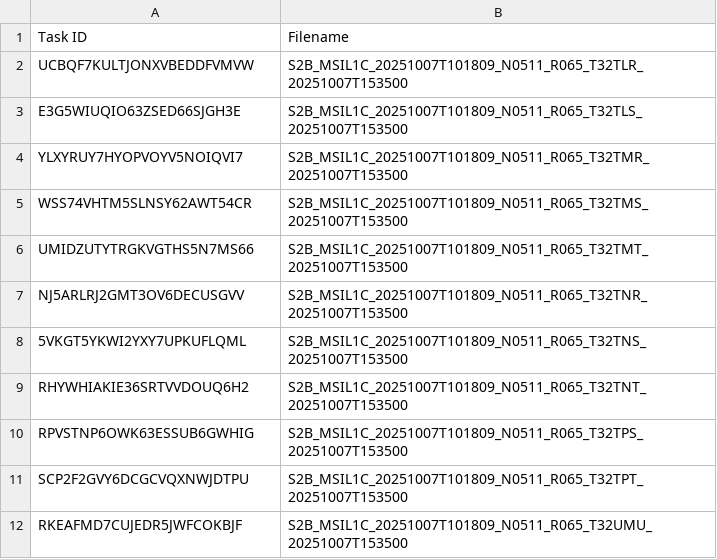
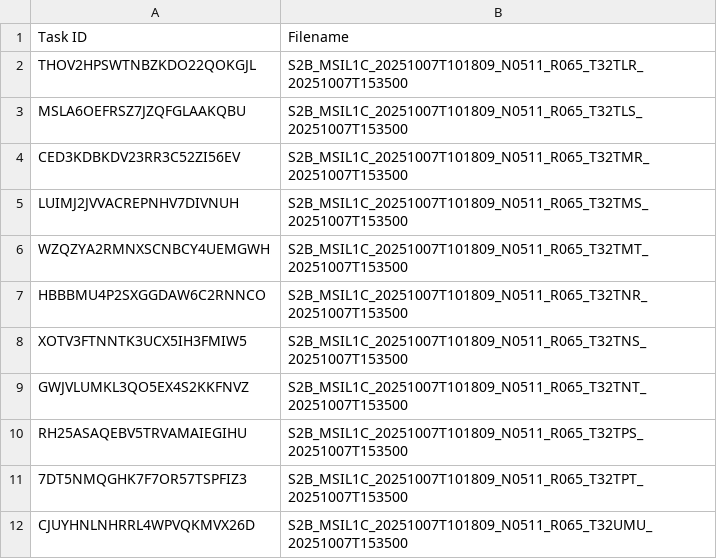
Before and after one commit to swisstopo/topo-satromo-v2, a CSV file: processing/running_tasks.csv, drawn as a sheet.

Commit message:
Processing files done

```diff
--- a/processing/running_tasks.csv
+++ b/processing/running_tasks.csv
@@ -1,12 +1,12 @@
 Task ID,Filename
-UCBQF7KULTJONXVBEDDFVMVW,S2B_MSIL1C_20251007T101809_N0511_R065_T32TLR_20251007T153500
-E3G5WIUQIO63ZSED66SJGH3E,S2B_MSIL1C_20251007T101809_N0511_R065_T32TLS_20251007T153500
-YLXYRUY7HYOPVOYV5NOIQVI7,S2B_MSIL1C_20251007T101809_N0511_R065_T32TMR_20251007T153500
-WSS74VHTM5SLNSY62AWT54CR,S2B_MSIL1C_20251007T101809_N0511_R065_T32TMS_20251007T153500
-UMIDZUTYTRGKVGTHS5N7MS66,S2B_MSIL1C_20251007T101809_N0511_R065_T32TMT_20251007T153500
-NJ5ARLRJ2GMT3OV6DECUSGVV,S2B_MSIL1C_20251007T101809_N0511_R065_T32TNR_20251007T153500
-5VKGT5YKWI2YXY7UPKUFLQML,S2B_MSIL1C_20251007T101809_N0511_R065_T32TNS_20251007T153500
-RHYWHIAKIE36SRTVVDOUQ6H2,S2B_MSIL1C_20251007T101809_N0511_R065_T32TNT_20251007T153500
-RPVSTNP6OWK63ESSUB6GWHIG,S2B_MSIL1C_20251007T101809_N0511_R065_T32TPS_20251007T153500
-SCP2F2GVY6DCGCVQXNWJDTPU,S2B_MSIL1C_20251007T101809_N0511_R065_T32TPT_20251007T153500
-RKEAFMD7CUJEDR5JWFCOKBJF,S2B_MSIL1C_20251007T101809_N0511_R065_T32UMU_20251007T153500
+THOV2HPSWTNBZKDO22QOKGJL,S2B_MSIL1C_20251007T101809_N0511_R065_T32TLR_20251007T153500
+MSLA6OEFRSZ7JZQFGLAAKQBU,S2B_MSIL1C_20251007T101809_N0511_R065_T32TLS_20251007T153500
+CED3KDBKDV23RR3C52ZI56EV,S2B_MSIL1C_20251007T101809_N0511_R065_T32TMR_20251007T153500
+LUIMJ2JVVACREPNHV7DIVNUH,S2B_MSIL1C_20251007T101809_N0511_R065_T32TMS_20251007T153500
+WZQZYA2RMNXSCNBCY4UEMGWH,S2B_MSIL1C_20251007T101809_N0511_R065_T32TMT_20251007T153500
+HBBBMU4P2SXGGDAW6C2RNNCO,S2B_MSIL1C_20251007T101809_N0511_R065_T32TNR_20251007T153500
+XOTV3FTNNTK3UCX5IH3FMIW5,S2B_MSIL1C_20251007T101809_N0511_R065_T32TNS_20251007T153500
+GWJVLUMKL3QO5EX4S2KKFNVZ,S2B_MSIL1C_20251007T101809_N0511_R065_T32TNT_20251007T153500
+RH25ASAQEBV5TRVAMAIEGIHU,S2B_MSIL1C_20251007T101809_N0511_R065_T32TPS_20251007T153500
+7DT5NMQGHK7F7OR57TSPFIZ3,S2B_MSIL1C_20251007T101809_N0511_R065_T32TPT_20251007T153500
+CJUYHNLNHRRL4WPVQKMVX26D,S2B_MSIL1C_20251007T101809_N0511_R065_T32UMU_20251007T153500
```
Also changed, not shown: 11 other files.
